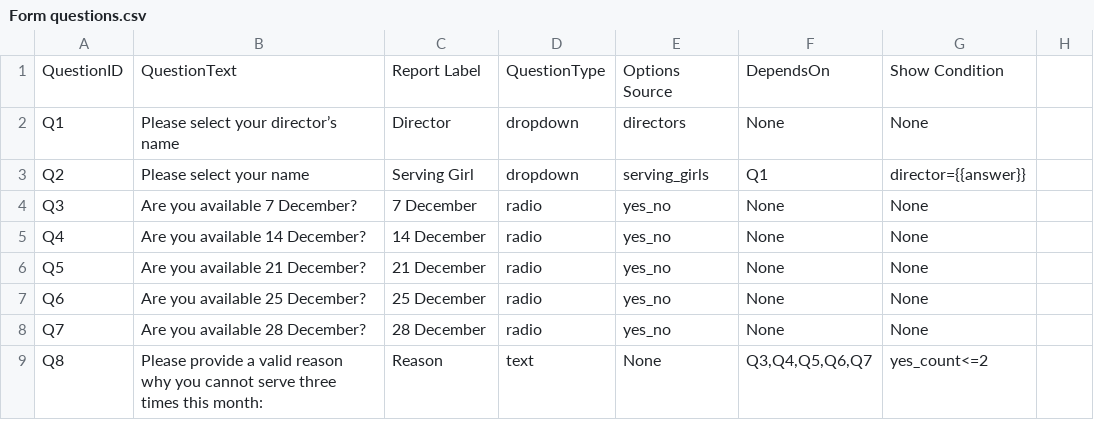
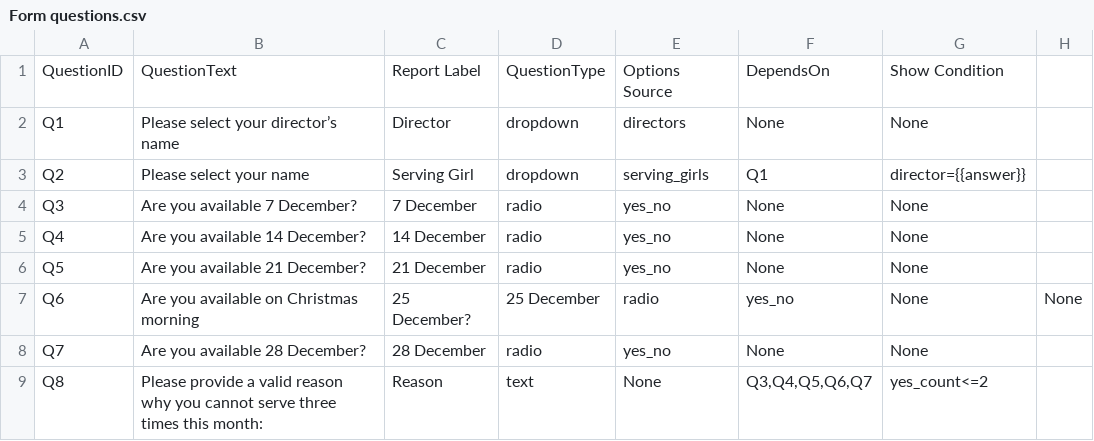
Before and after one commit to venique98-spec/uKids-availability, a CSV file: data/Form questions.csv, drawn as a sheet.

Commit message:
Update Form questions.csv

```diff
--- a/data/Form questions.csv
+++ b/data/Form questions.csv
@@ -6,3 +6,3 @@ Q4,Are you available 14 December?,14 December,radio,yes_no,None,None
 Q5,Are you available 21 December?,21 December,radio,yes_no,None,None
-Q6,Are you available 25 December?,25 December,radio,yes_no,None,None
+Q6,Are you available on Christmas morning, 25 December?,25 December,radio,yes_no,None,None
 Q7,Are you available 28 December?,28 December,radio,yes_no,None,None
```
